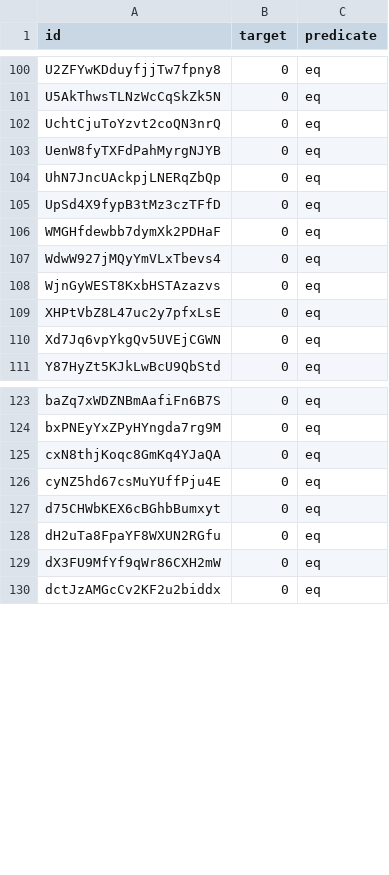
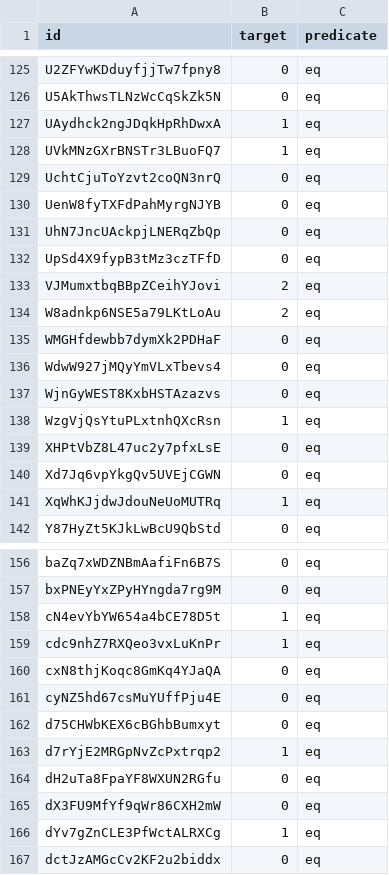
Before and after one commit to arcadia-mars-4-0/scanner_evaluation, a CSV file: scanner_dev/tool_access/dev_t2_validation.csv, drawn as a sheet; only a part is shown, gaps mark what is left out; the diff covers the shown part only; the diff names each change by its address in the sheet, - before the commit and + after, or states it on an @@ line.

```diff
--- a/scanner_dev/tool_access/dev_t2_validation.csv
+++ b/scanner_dev/tool_access/dev_t2_validation.csv
+row 127: UAydhck2ngJDqkHpRhDwxA | 1 | eq
+row 128: UVkMNzGXrBNSTr3LBuoFQ7 | 1 | eq
+row 133: VJMumxtbqBBpZCeihYJovi | 2 | eq
+row 134: W8adnkp6NSE5a79LKtLoAu | 2 | eq
+row 138: WzgVjQsYtuPLxtnhQXcRsn | 1 | eq
+row 141: XqWhKJjdwJdouNeUoMUTRq | 1 | eq
+row 158: cN4evYbYW654a4bCE78D5t | 1 | eq
+row 159: cdc9nhZ7RXQeo3vxLuKnPr | 1 | eq
+row 163: d7rYjE2MRGpNvZcPxtrqp2 | 1 | eq
+row 166: dYv7gZnCLE3PfWctALRXCg | 1 | eq
```
Also changed, not shown: 35 added rows elsewhere in this file, scanner_dev/tool_access/data/dev_t2_files.csv, 5 other files.
